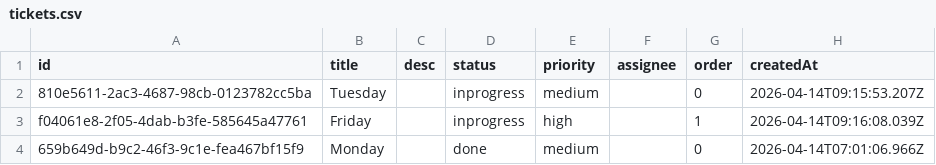
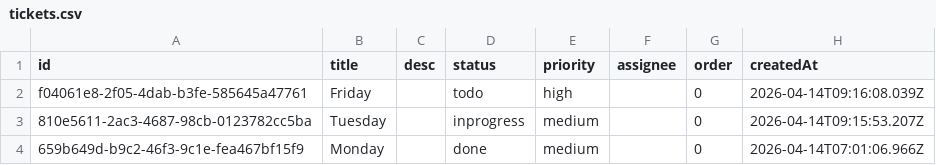
Before and after one commit to CUDDUC/kanban-ticket-system, a CSV file: data/tickets.csv, drawn as a sheet; removed rows and columns are numbered as before the commit, all else as after; the diff names each change by its address in the sheet, - before the commit and + after, or states it on an @@ line.

Commit message:
chore: update data/tickets.csv via FlowBoard

```diff
--- a/data/tickets.csv
+++ b/data/tickets.csv
+row 2: f04061e8-2f05-4dab-b3fe-585645a47761 | Friday |  | todo | high |  | 0 | 2026-04-14T09:16:08.039Z
-row 3: f04061e8-2f05-4dab-b3fe-585645a47761 | Friday |  | inprogress | high |  | 1 | 2026-04-14T09:16:08.039Z
```
